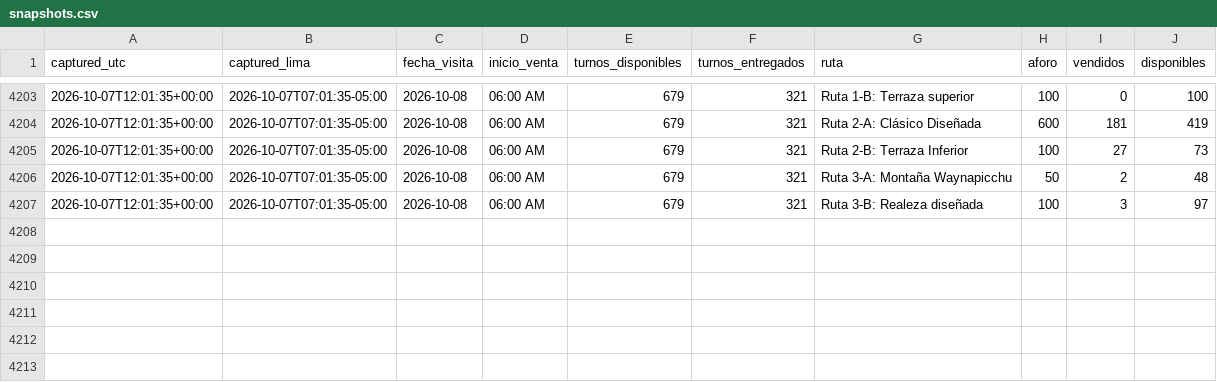
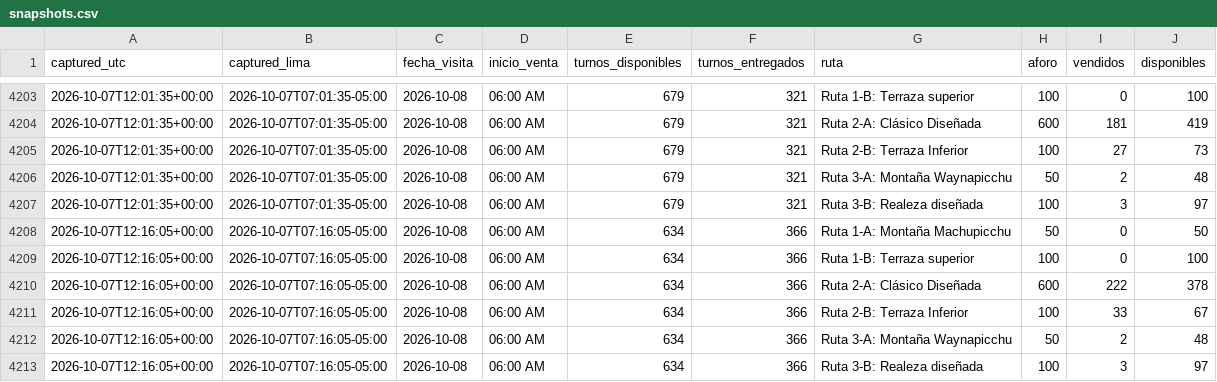
Before and after one commit to GmausDev/machutrack, a CSV file: data/snapshots.csv, drawn as a sheet; only a part is shown, gaps mark what is left out.

Commit message:
snapshot 2026-10-07T12:16Z

```diff
--- a/data/snapshots.csv
+++ b/data/snapshots.csv
@@ -4207 +4207,7 @@ captured_utc,captured_lima,fecha_visita,inicio_venta,turnos_disponibles,turnos_e
 2026-10-07T12:01:35+00:00,2026-10-07T07:01:35-05:00,2026-10-08,06:00 AM,679,321,Ruta 3-B: Realeza diseñada,100,3,97
+2026-10-07T12:16:05+00:00,2026-10-07T07:16:05-05:00,2026-10-08,06:00 AM,634,366,Ruta 1-A: Montaña Machupicchu,50,0,50
+2026-10-07T12:16:05+00:00,2026-10-07T07:16:05-05:00,2026-10-08,06:00 AM,634,366,Ruta 1-B: Terraza superior,100,0,100
+2026-10-07T12:16:05+00:00,2026-10-07T07:16:05-05:00,2026-10-08,06:00 AM,634,366,Ruta 2-A: Clásico Diseñada,600,222,378
+2026-10-07T12:16:05+00:00,2026-10-07T07:16:05-05:00,2026-10-08,06:00 AM,634,366,Ruta 2-B: Terraza Inferior,100,33,67
+2026-10-07T12:16:05+00:00,2026-10-07T07:16:05-05:00,2026-10-08,06:00 AM,634,366,Ruta 3-A: Montaña Waynapicchu,50,2,48
+2026-10-07T12:16:05+00:00,2026-10-07T07:16:05-05:00,2026-10-08,06:00 AM,634,366,Ruta 3-B: Realeza diseñada,100,3,97
```
Also changed, not shown: 1 other file.
